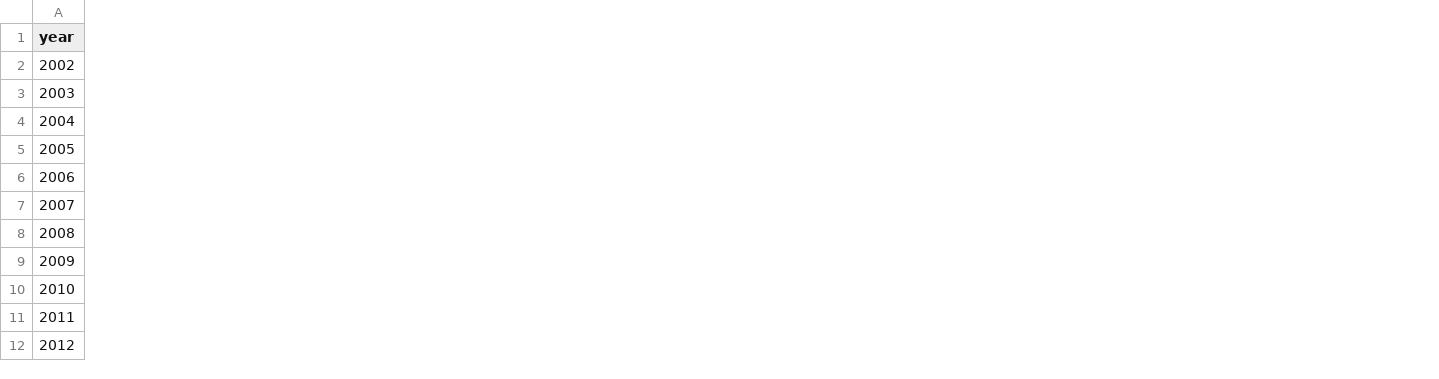
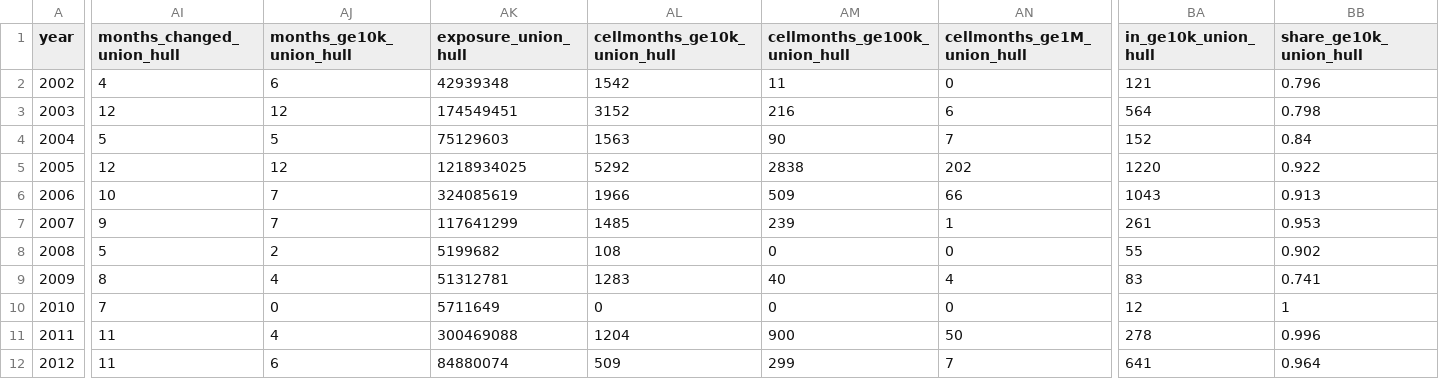
Before and after one commit to WFS-FEM/RedTideMaps, a CSV file: docs/issue15_adjacent-land-hybrid/tables/examine_annual_issue15.csv, drawn as a sheet; only a part is shown, gaps mark what is left out; the diff covers the shown part only; the diff names each change by its address in the sheet, - before the commit and + after, or states it on an @@ line.

```diff
--- a/docs/issue15_adjacent-land-hybrid/tables/examine_annual_issue15.csv
+++ b/docs/issue15_adjacent-land-hybrid/tables/examine_annual_issue15.csv
+column AI (months_changed_union_hull), rows 2-12: 4 | 12 | 5 | 12 | 10 | 9 | 5 | 8 | 7 | 11 | 11
+column AJ (months_ge10k_union_hull), rows 2-12: 6 | 12 | 5 | 12 | 7 | 7 | 2 | 4 | 0 | 4 | 6
+column AK (exposure_union_hull), rows 2-12: 42939348 | 174549451 | 75129603 | 1218934025 | 324085619 | 117641299 | 5199682 | 51312781 | 5711649 | 300469088 | 84880074
+column AL (cellmonths_ge10k_union_hull), rows 2-12: 1542 | 3152 | 1563 | 5292 | 1966 | 1485 | 108 | 1283 | 0 | 1204 | 509
+column AM (cellmonths_ge100k_union_hull), rows 2-12: 11 | 216 | 90 | 2838 | 509 | 239 | 0 | 40 | 0 | 900 | 299
+column AN (cellmonths_ge1M_union_hull), rows 2-12: 0 | 6 | 7 | 202 | 66 | 1 | 0 | 4 | 0 | 50 | 7
+column BA (in_ge10k_union_hull), rows 2-12: 121 | 564 | 152 | 1220 | 1043 | 261 | 55 | 83 | 12 | 278 | 641
+column BB (share_ge10k_union_hull), rows 2-12: 0.796 | 0.798 | 0.84 | 0.922 | 0.913 | 0.953 | 0.902 | 0.741 | 1 | 0.996 | 0.964
```
Also changed, not shown: 4 added columns elsewhere in this file, docs/issue15_adjacent-land-hybrid/tables/examine_groups_issue15.csv, docs/issue15_adjacent-land-hybrid/tables/fill_values_issue15.csv, 11 other files.
